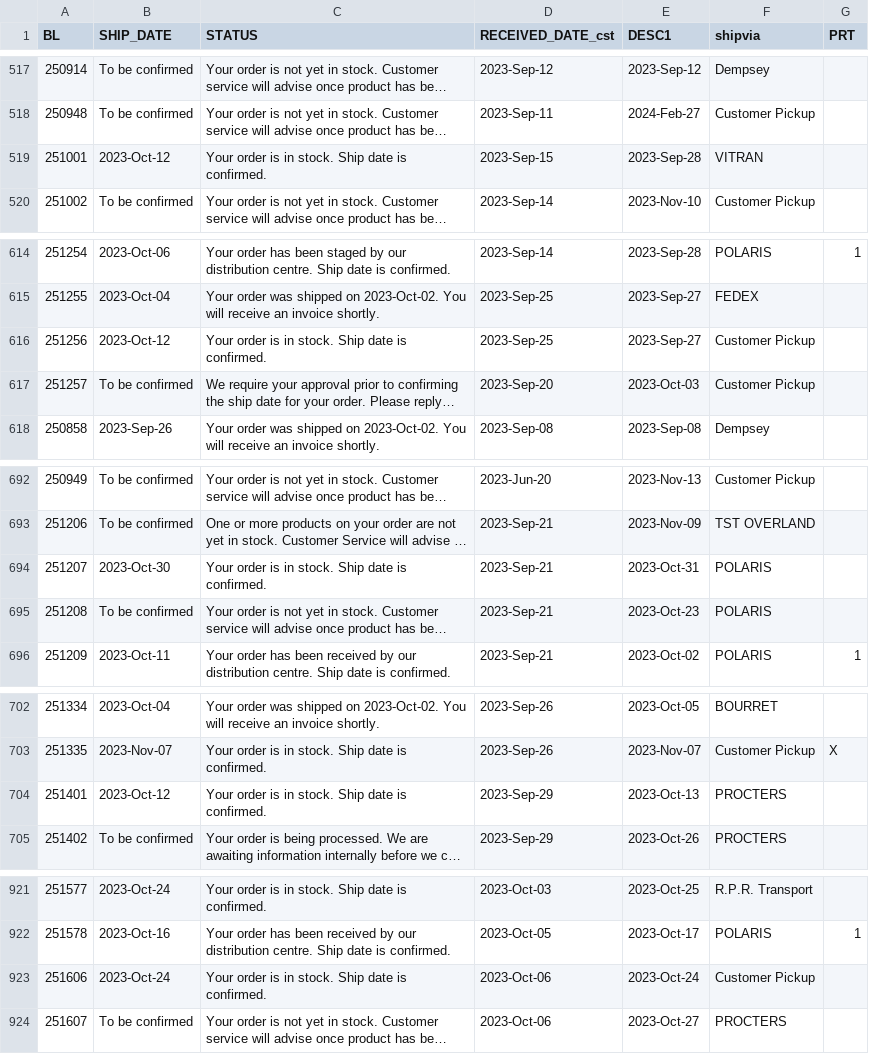
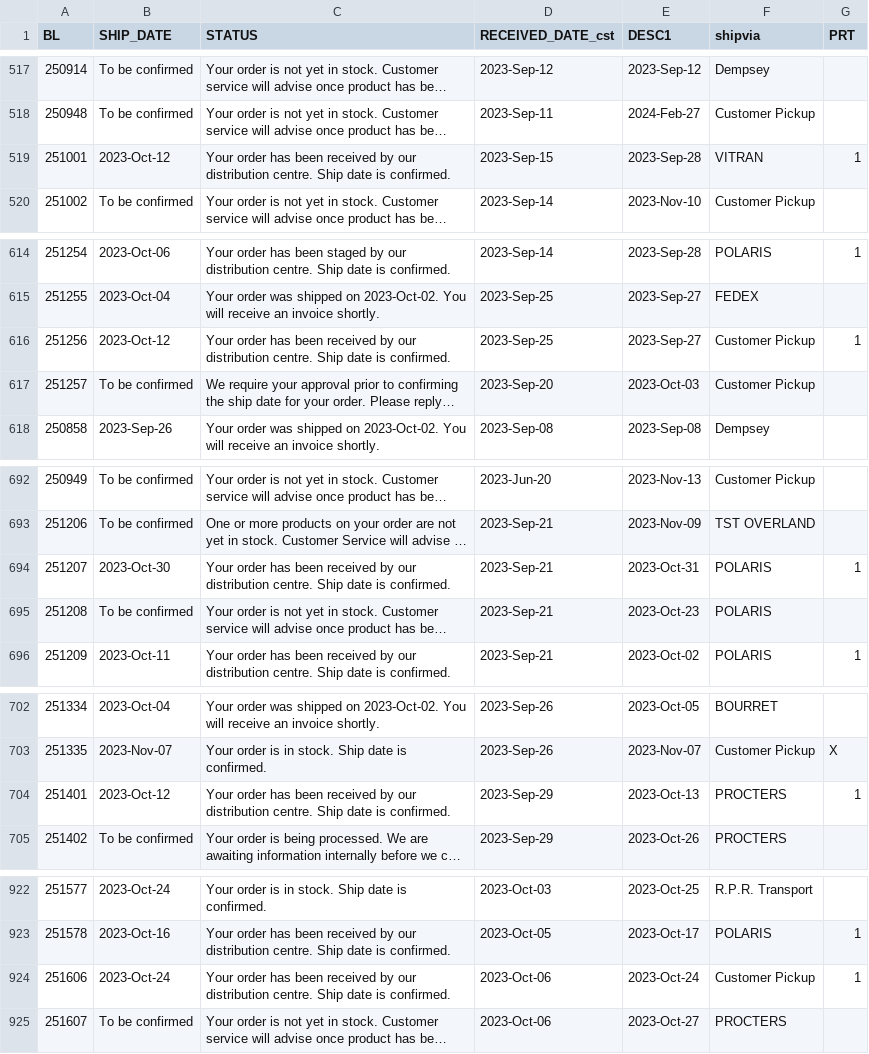
Before and after one commit to dempseysystems/dempseysystems.github.io, a CSV file: shipments - Dempsey Canada.csv, drawn as a sheet; only a part is shown, gaps mark what is left out; long unchanged cells end in …; addresses are those after the commit; the diff covers the shown part only; the diff names each change by its address in the sheet, - before the commit and + after, or states it on an @@ line.

```diff
--- a/shipments - Dempsey Canada.csv
+++ b/shipments - Dempsey Canada.csv
-C519 (STATUS): Your order is in stock. Ship date…
+C519 (STATUS): Your order has been received by our distribution centre. Ship date…
-G519 (PRT): (empty)
+G519 (PRT): 1
-C616 (STATUS): Your order is in stock. Ship date…
+C616 (STATUS): Your order has been received by our distribution centre. Ship date…
-G616 (PRT): (empty)
+G616 (PRT): 1
-C694 (STATUS): Your order is in stock. Ship date…
+C694 (STATUS): Your order has been received by our distribution centre. Ship date…
-G694 (PRT): (empty)
+G694 (PRT): 1
-C704 (STATUS): Your order is in stock. Ship date…
+C704 (STATUS): Your order has been received by our distribution centre. Ship date…
-G704 (PRT): (empty)
+G704 (PRT): 1
-C924 (STATUS): Your order is in stock. Ship date…
+C924 (STATUS): Your order has been received by our distribution centre. Ship date…
-G924 (PRT): (empty)
+G924 (PRT): 1
```
Also changed, not shown: 1 added row and 13 edited cells elsewhere in this file, shipments - Dempsey US.csv, 13 other files.
